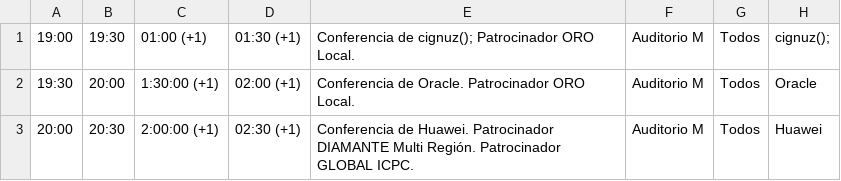
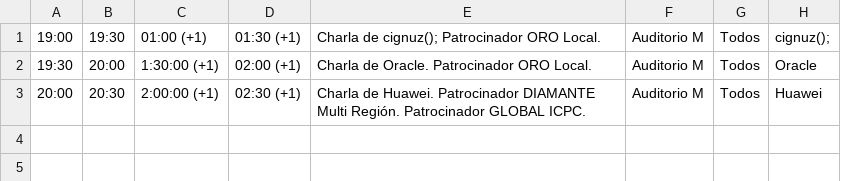
Before and after one commit to crystaalroo/regional2023, a CSV file: public/agenda17c.csv, drawn as a sheet.

Commit message:
agenda

```diff
--- a/public/agenda17c.csv
+++ b/public/agenda17c.csv
@@ -1,3 +1,3 @@
-19:00,19:30,01:00 (+1),01:30 (+1),Conferencia de cignuz(); Patrocinador ORO Local. ,Auditorio M,Todos,cignuz();
-19:30,20:00,1:30:00 (+1),02:00 (+1),Conferencia de Oracle. Patrocinador ORO Local. ,Auditorio M,Todos,Oracle
-20:00,20:30,2:00:00 (+1),02:30 (+1),Conferencia de Huawei. Patrocinador DIAMANTE Multi Región. Patrocinador GLOBAL ICPC. ,Auditorio M,Todos,Huawei
+19:00,19:30,01:00 (+1),01:30 (+1),Charla de cignuz(); Patrocinador ORO Local. ,Auditorio M,Todos,cignuz();
+19:30,20:00,1:30:00 (+1),02:00 (+1),Charla de Oracle. Patrocinador ORO Local. ,Auditorio M,Todos,Oracle
+20:00,20:30,2:00:00 (+1),02:30 (+1),Charla de Huawei. Patrocinador DIAMANTE Multi Región. Patrocinador GLOBAL ICPC. ,Auditorio M,Todos,Huawei
```
Also changed, not shown: 3 other files.
